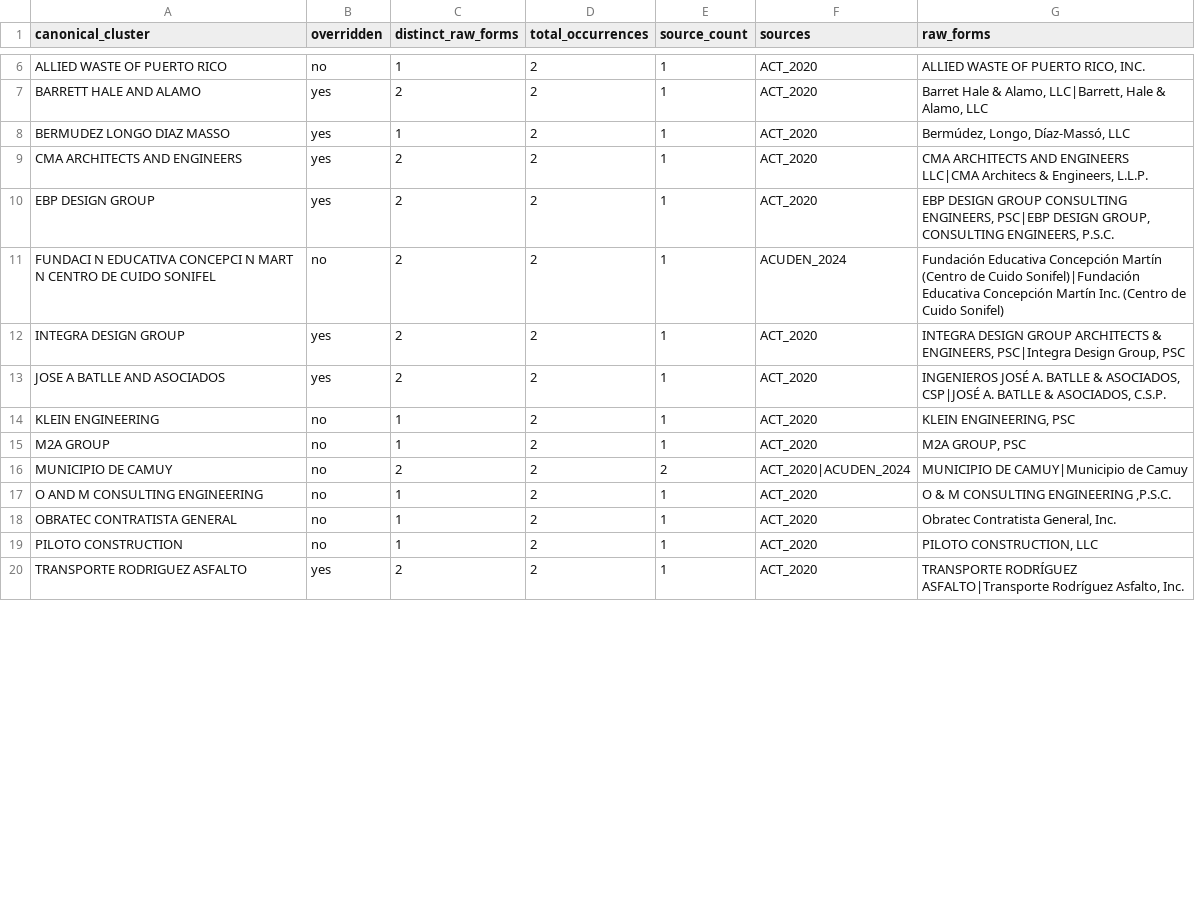
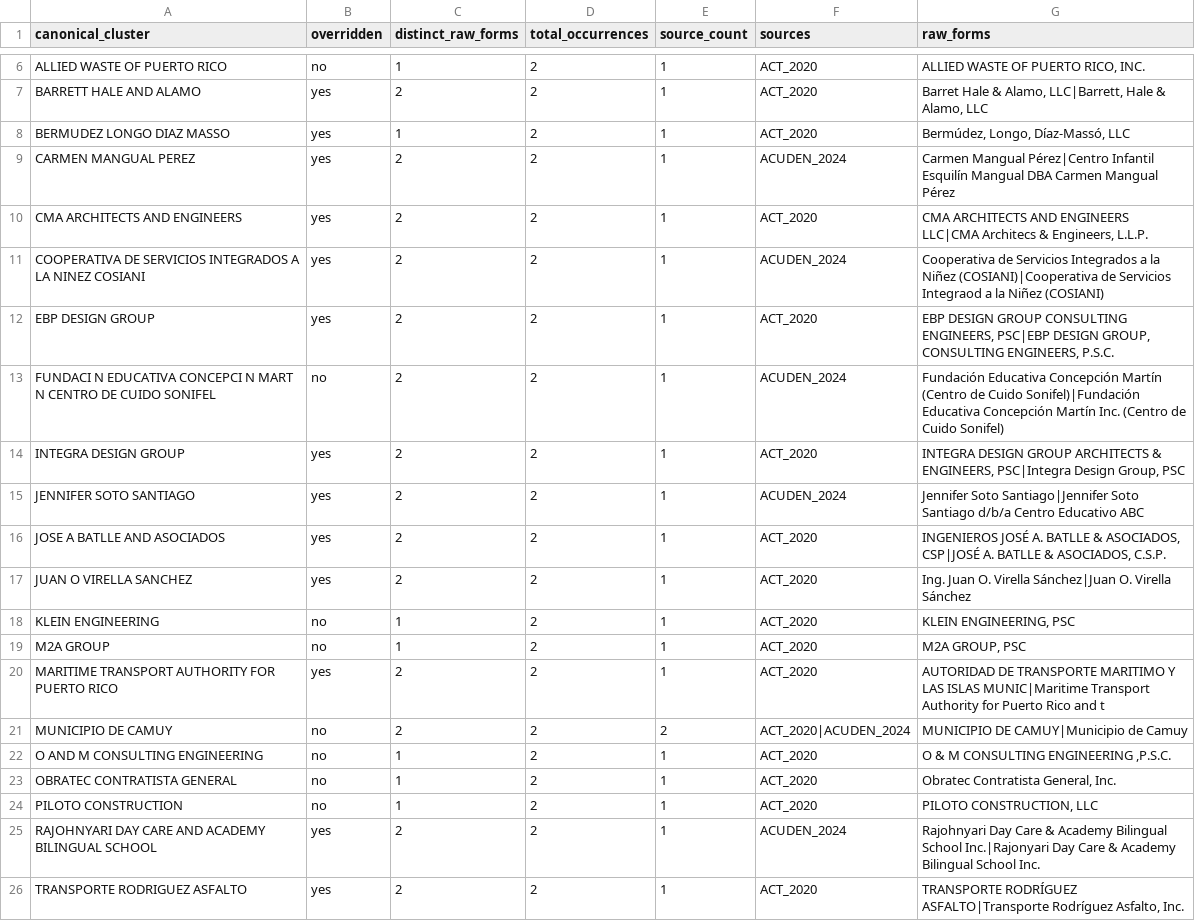
Before and after one commit to jotaele44/moneysweep-pr, a CSV file: reports/act_transition_alias_audit.csv, drawn as a sheet; only a part is shown, gaps mark what is left out; the diff covers the shown part only; the diff names each change by its address in the sheet, - before the commit and + after, or states it on an @@ line.

```diff
--- a/reports/act_transition_alias_audit.csv
+++ b/reports/act_transition_alias_audit.csv
+row 9: CARMEN MANGUAL PEREZ | yes | 2 | 2 | 1 | ACUDEN_2024 | Carmen Mangual Pérez|Centro Infantil Esquilín Mangual DBA Carmen Mangual Pérez
+row 11: COOPERATIVA DE SERVICIOS INTEGRADOS A LA NINEZ COSIANI | yes | 2 | 2 | 1 | ACUDEN_2024 | Cooperativa de Servicios Integrados a la Niñez (COSIANI)|Cooperativa de Servicios Integraod a la Niñez (COSIANI)
+row 15: JENNIFER SOTO SANTIAGO | yes | 2 | 2 | 1 | ACUDEN_2024 | Jennifer Soto Santiago|Jennifer Soto Santiago d/b/a Centro Educativo ABC
+row 17: JUAN O VIRELLA SANCHEZ | yes | 2 | 2 | 1 | ACT_2020 | Ing. Juan O. Virella Sánchez|Juan O. Virella Sánchez
+row 20: MARITIME TRANSPORT AUTHORITY FOR PUERTO RICO | yes | 2 | 2 | 1 | ACT_2020 | AUTORIDAD DE TRANSPORTE MARITIMO Y LAS ISLAS MUNIC|Maritime Transport Authority for Puerto Rico and t
+row 25: RAJOHNYARI DAY CARE AND ACADEMY BILINGUAL SCHOOL | yes | 2 | 2 | 1 | ACUDEN_2024 | Rajohnyari Day Care & Academy Bilingual School Inc.|Rajonyari Day Care & Academy Bilingual School Inc.
```
Also changed, not shown: 12 removed rows elsewhere in this file, 3 other files.
